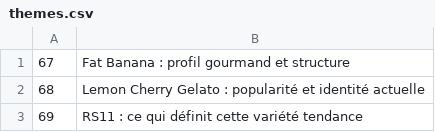
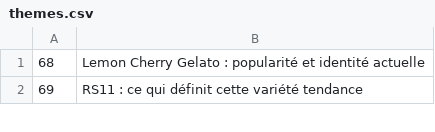
Before and after one commit to cloviskill/web, a CSV file: themes.csv, drawn as a sheet; only a part is shown; the diff names each change by its address in the sheet, - before the commit and + after, or states it on an @@ line.

Commit message:
Add blog181.html - theme 67

```diff
--- a/themes.csv
+++ b/themes.csv
-row 1: 67 | Fat Banana : profil gourmand et structure
```
Also changed, not shown: 1 other file.
